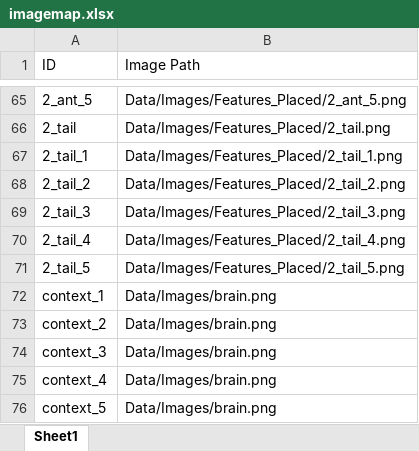
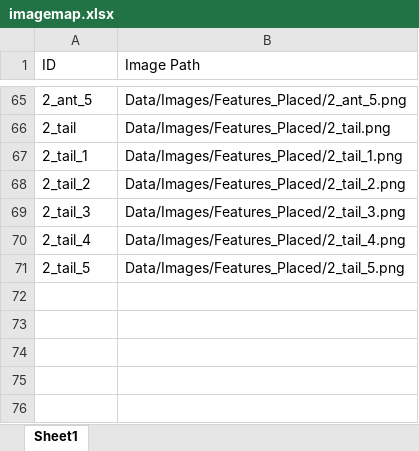
Before and after one commit to andywang6666/Learning_Behavior_Aliens, an Excel workbook: Data/Procedures/imagemap.xlsx, sheet Sheet1, drawn as a sheet; only a part is shown, gaps mark what is left out; values as stored, in another font and other column widths than the file's, no borders; the diff names each change by its address in the sheet, - before the commit and + after, or states it on an @@ line.

Commit message:
Reads line by line from procedure file

```diff
--- a/Data/Procedures/imagemap.xlsx (sheet Sheet1)
+++ b/Data/Procedures/imagemap.xlsx (sheet Sheet1)
-row 72: context_1 | Data/Images/brain.png
-row 73: context_2 | Data/Images/brain.png
-row 74: context_3 | Data/Images/brain.png
-row 75: context_4 | Data/Images/brain.png
-row 76: context_5 | Data/Images/brain.png
```
Also changed, not shown: 8 other files.
